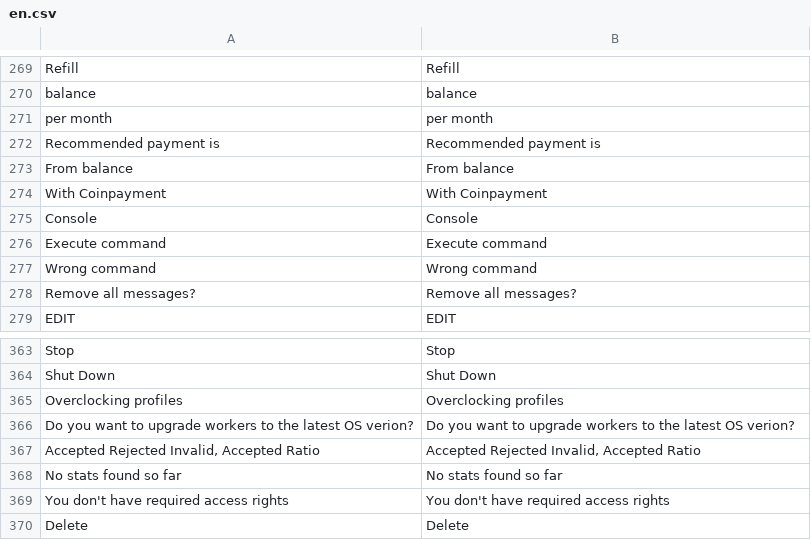
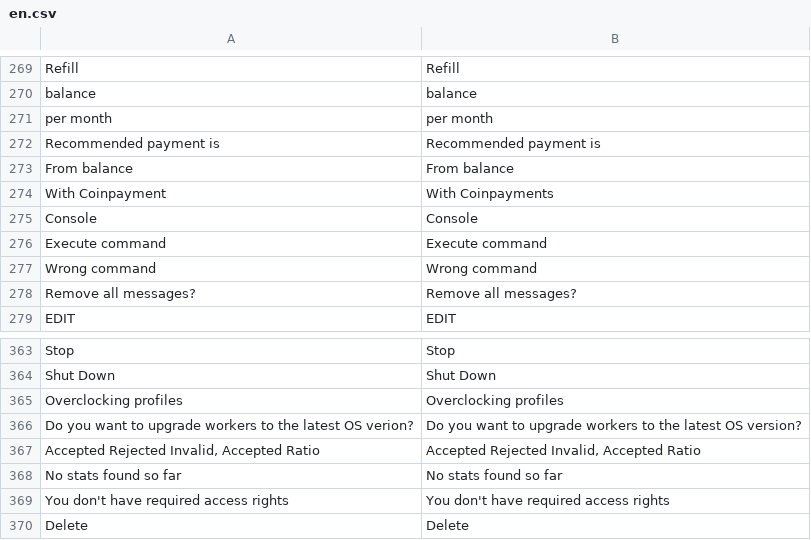
Before and after one commit to minershive/hive-i18n, a CSV file: en.csv, drawn as a sheet; only a part is shown, gaps mark what is left out.

Commit message:
Fixed English translation misspelling

```diff
--- a/en.csv
+++ b/en.csv
@@ -273,3 +273,3 @@
 "From balance","From balance"
-"With Coinpayment","With Coinpayment"
+"With Coinpayment","With Coinpayments"
 "Console","Console"
@@ -365,3 +365,3 @@
 "Overclocking profiles","Overclocking profiles"
-"Do you want to upgrade workers to the latest OS verion?","Do you want to upgrade workers to the latest OS verion?"
+"Do you want to upgrade workers to the latest OS verion?","Do you want to upgrade workers to the latest OS version?"
 "Accepted Rejected Invalid, Accepted Ratio","Accepted Rejected Invalid, Accepted Ratio"
```
